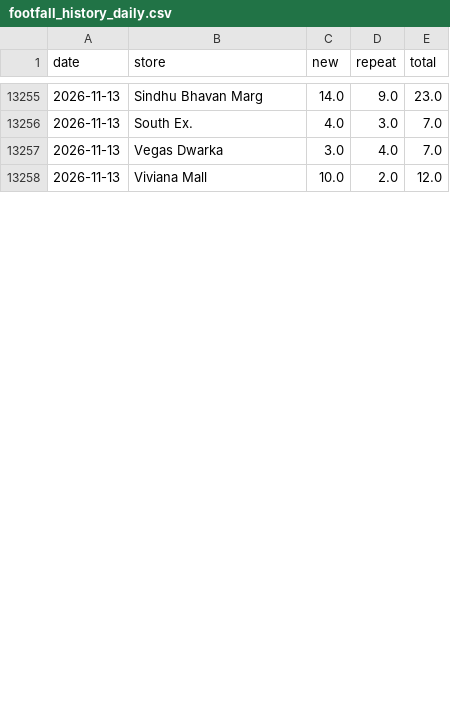
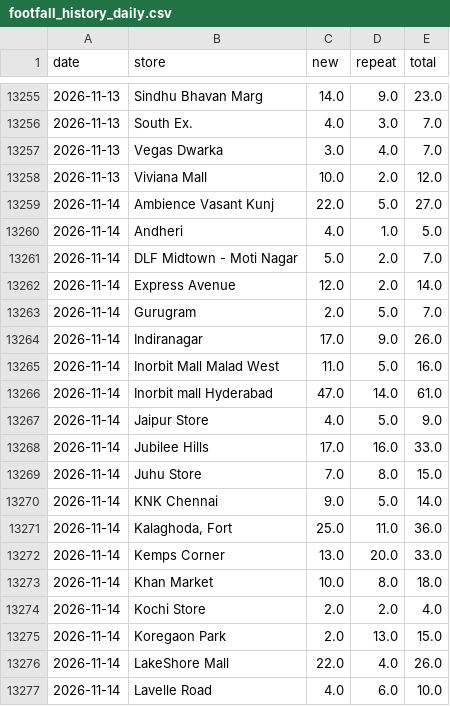
Before and after one commit to vaikanha123/BSC_Dashboard, a CSV file: data/footfall_history_daily.csv, drawn as a sheet; only a part is shown, gaps mark what is left out; the diff covers the shown part only.

```diff
--- a/data/footfall_history_daily.csv
+++ b/data/footfall_history_daily.csv
@@ -13258 +13258,20 @@ date,store,new,repeat,total
 2026-11-13,Viviana Mall,10.0,2.0,12.0
+2026-11-14,Ambience Vasant Kunj,22.0,5.0,27.0
+2026-11-14,Andheri,4.0,1.0,5.0
+2026-11-14,DLF Midtown - Moti Nagar,5.0,2.0,7.0
+2026-11-14,Express Avenue,12.0,2.0,14.0
+2026-11-14,Gurugram,2.0,5.0,7.0
+2026-11-14,Indiranagar,17.0,9.0,26.0
+2026-11-14,Inorbit Mall Malad West,11.0,5.0,16.0
+2026-11-14,Inorbit mall Hyderabad,47.0,14.0,61.0
+2026-11-14,Jaipur Store,4.0,5.0,9.0
+2026-11-14,Jubilee Hills,17.0,16.0,33.0
+2026-11-14,Juhu Store,7.0,8.0,15.0
+2026-11-14,KNK Chennai,9.0,5.0,14.0
+2026-11-14,"Kalaghoda, Fort",25.0,11.0,36.0
+2026-11-14,Kemps Corner,13.0,20.0,33.0
+2026-11-14,Khan Market,10.0,8.0,18.0
+2026-11-14,Kochi Store,2.0,2.0,4.0
+2026-11-14,Koregaon Park,2.0,13.0,15.0
+2026-11-14,LakeShore Mall,22.0,4.0,26.0
+2026-11-14,Lavelle Road,4.0,6.0,10.0
```
Also changed, not shown: 17 added rows, 1 removed row and 9 edited cells elsewhere in this file, 12 other files.
